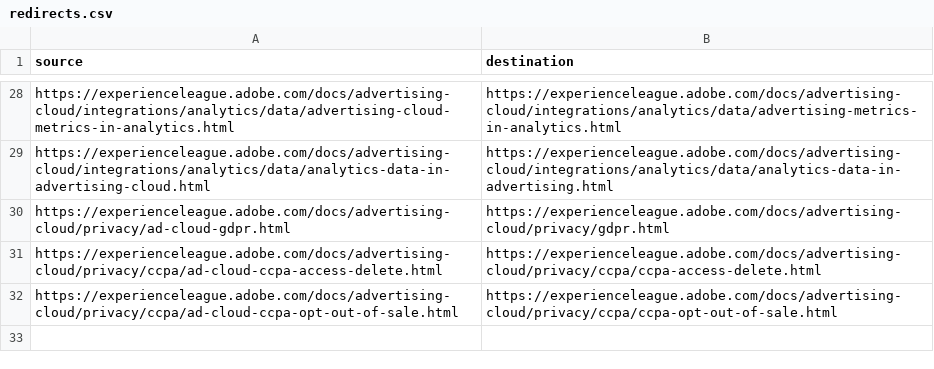
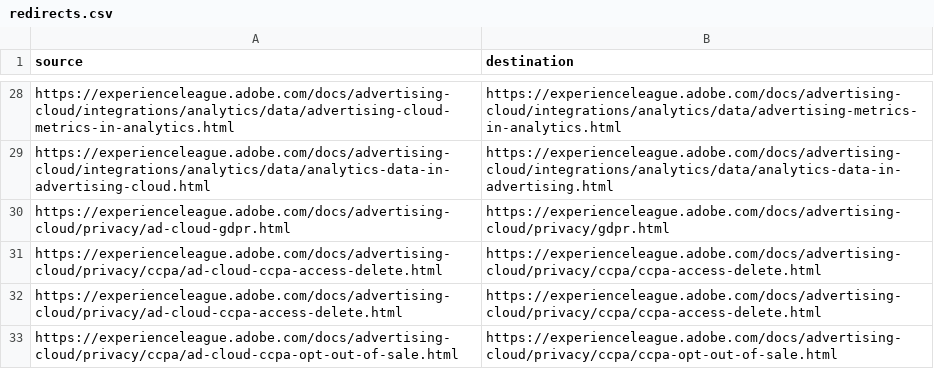
Before and after one commit to isabella232/advertising-cloud.zh-Hant, a CSV file: redirects.csv, drawn as a sheet; only a part is shown, gaps mark what is left out.

Commit message:
Sync non localizable files for core commit e9d9d51302d32b06af805917db2f46e5f6daee62

```diff
--- a/redirects.csv
+++ b/redirects.csv
@@ -31,2 +31,3 @@ https://experienceleague.adobe.com/docs/advertising-cloud/privacy/ad-cloud-gdpr.
 https://experienceleague.adobe.com/docs/advertising-cloud/privacy/ccpa/ad-cloud-ccpa-access-delete.html,https://experienceleague.adobe.com/docs/advertising-cloud/privacy/ccpa/ccpa-access-delete.html
+https://experienceleague.adobe.com/docs/advertising-cloud/privacy/ad-cloud-ccpa-access-delete.html,https://experienceleague.adobe.com/docs/advertising-cloud/privacy/ccpa/ccpa-access-delete.html
 https://experienceleague.adobe.com/docs/advertising-cloud/privacy/ccpa/ad-cloud-ccpa-opt-out-of-sale.html, https://experienceleague.adobe.com/docs/advertising-cloud/privacy/ccpa/ccpa-opt-out-of-sale.html
```
